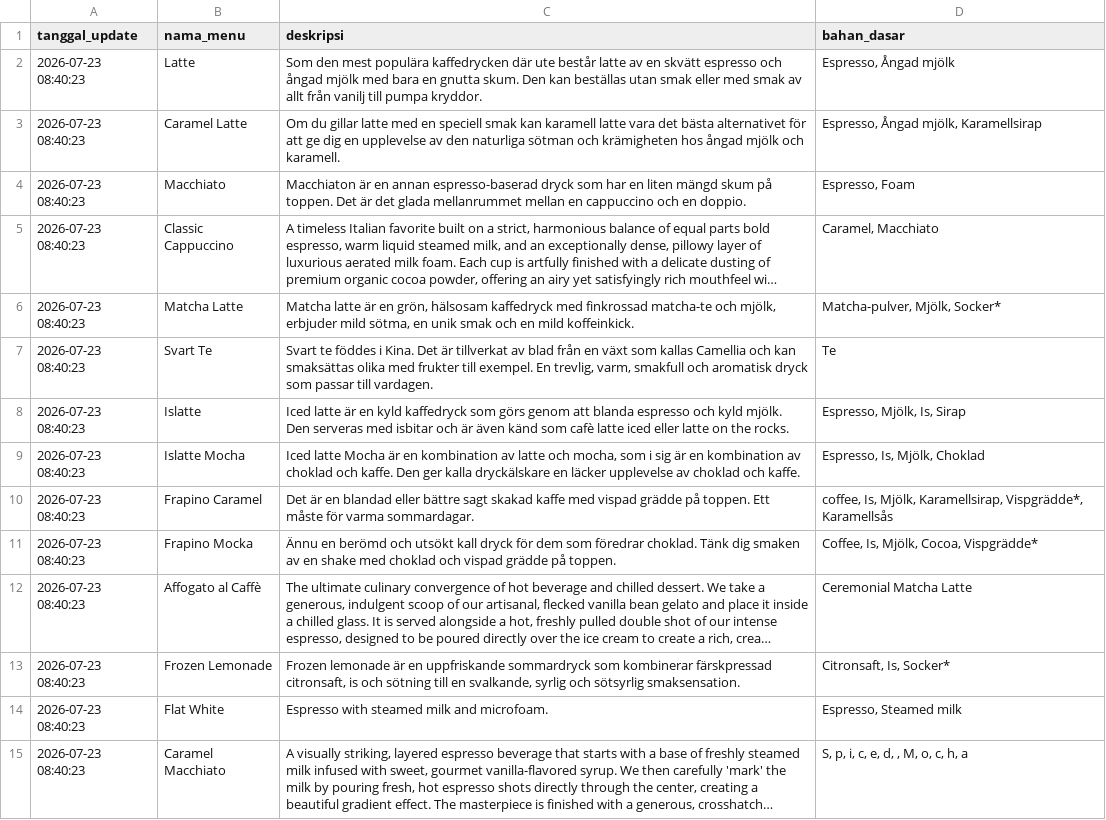
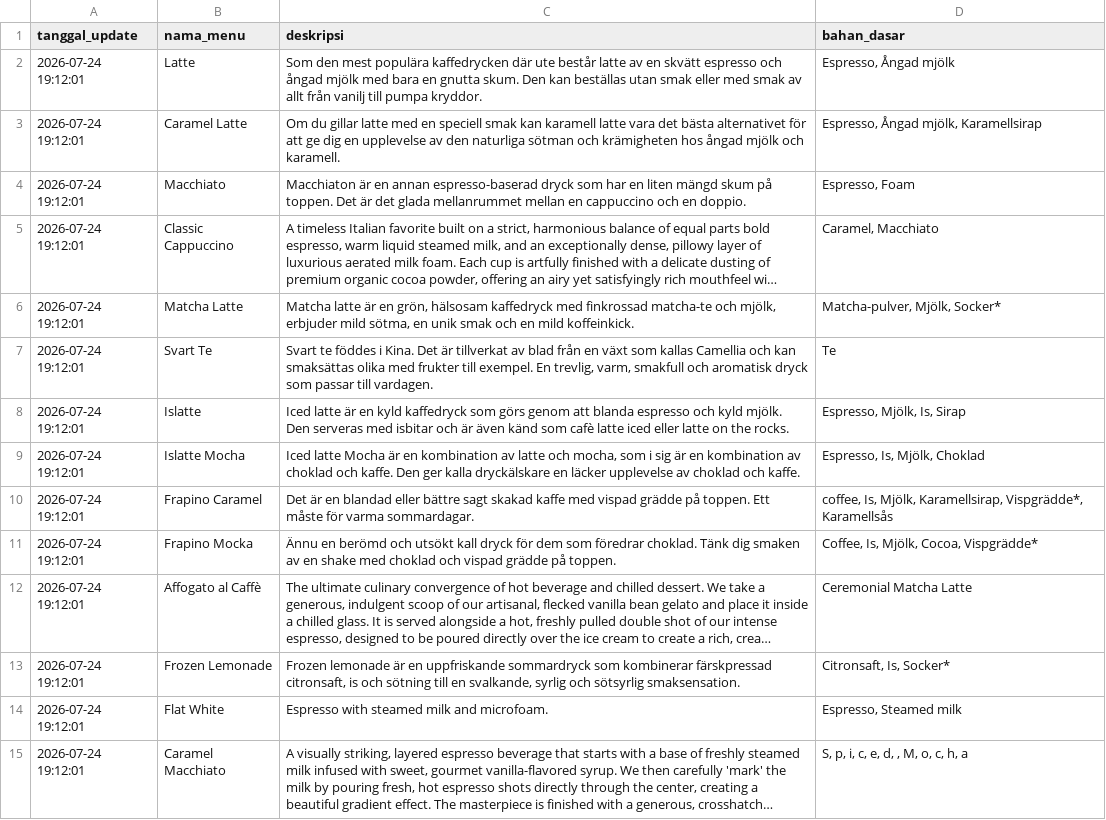
Before and after one commit to IPutuKrisnaPramanaYuda/MenuKekinian, a CSV file: dataset_menu_kopi.csv, drawn as a sheet; long unchanged cells end in …; the diff names each change by its address in the sheet, - before the commit and + after, or states it on an @@ line.

Commit message:
Update dataset menu kopi: 2026-07-24 19:12:02

```diff
--- a/dataset_menu_kopi.csv
+++ b/dataset_menu_kopi.csv
-A2:A15 (tanggal_update): 2026-07-23 08:40:23
+A2:A15 (tanggal_update): 2026-07-24 19:12:01
```
